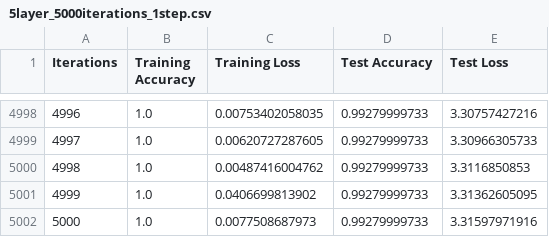
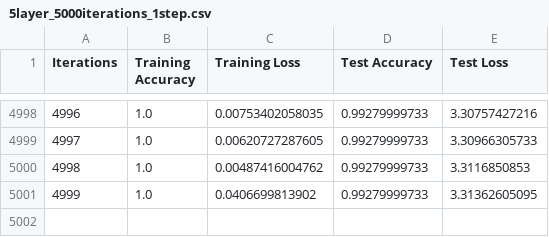
Before and after one commit to MrRobb/PE-B7, a CSV file: results/5layer/5layer_5000iterations_1step.csv, drawn as a sheet; only a part is shown, gaps mark what is left out; the diff names each change by its address in the sheet, - before the commit and + after, or states it on an @@ line.

```diff
--- a/results/5layer/5layer_5000iterations_1step.csv
+++ b/results/5layer/5layer_5000iterations_1step.csv
-row 5002: 5000 | 1.0 | 0.0077508687973 | 0.99279999733 | 3.31597971916
```
Also changed, not shown: results/1layer/1layer_5000iterations_1step.csv, results/3layer/3layer_5000iterations_1step.csv, 5 other files.
